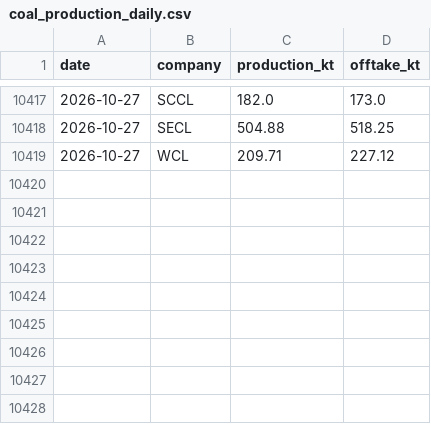
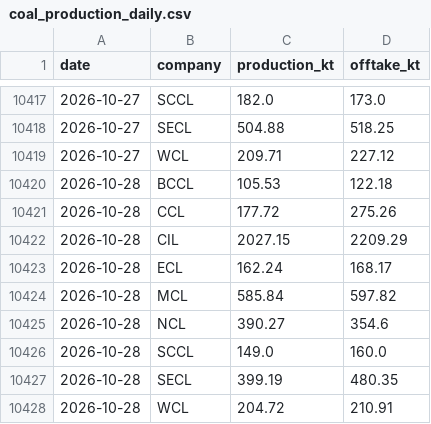
Before and after one commit to reclaimchennai/power-map-india, a CSV file: data/latest/coal_production_daily.csv, drawn as a sheet; only a part is shown, gaps mark what is left out; the diff names each change by its address in the sheet, - before the commit and + after, or states it on an @@ line.

Commit message:
Daily data 2026-10-29

```diff
--- a/data/latest/coal_production_daily.csv
+++ b/data/latest/coal_production_daily.csv
+row 10420: 2026-10-28 | BCCL | 105.53 | 122.18
+row 10421: 2026-10-28 | CCL | 177.72 | 275.26
+row 10422: 2026-10-28 | CIL | 2027.15 | 2209.29
+row 10423: 2026-10-28 | ECL | 162.24 | 168.17
+row 10424: 2026-10-28 | MCL | 585.84 | 597.82
+row 10425: 2026-10-28 | NCL | 390.27 | 354.6
+row 10426: 2026-10-28 | SCCL | 149.0 | 160.0
+row 10427: 2026-10-28 | SECL | 399.19 | 480.35
+row 10428: 2026-10-28 | WCL | 204.72 | 210.91
```
Also changed, not shown: data/latest/coal_rakes_daily.csv, data/latest/coal_stock_national_daily.csv, 1 other file.
